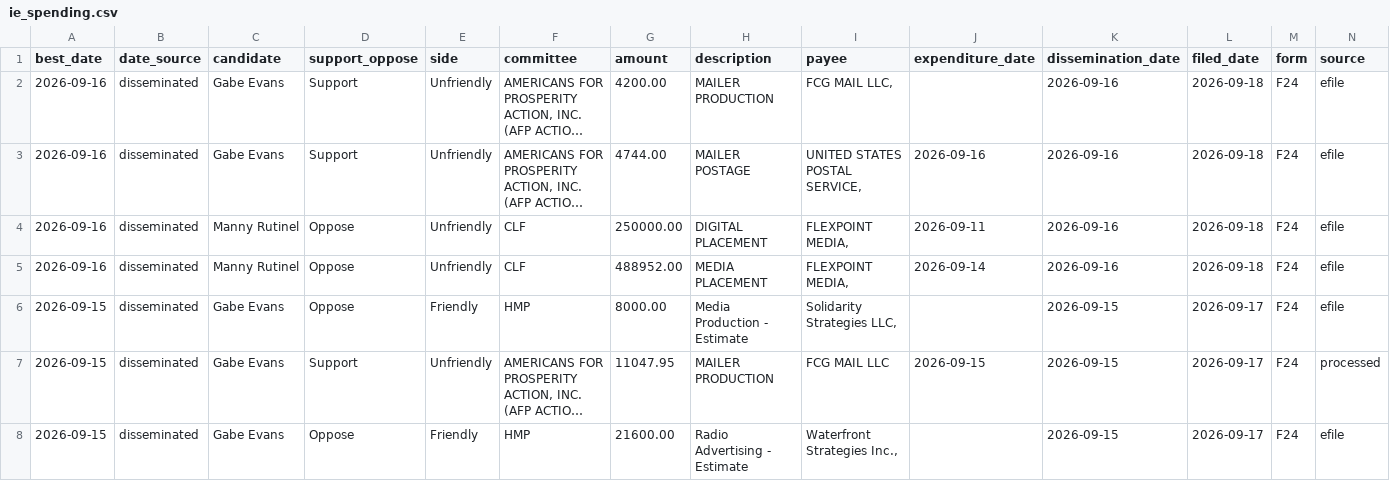
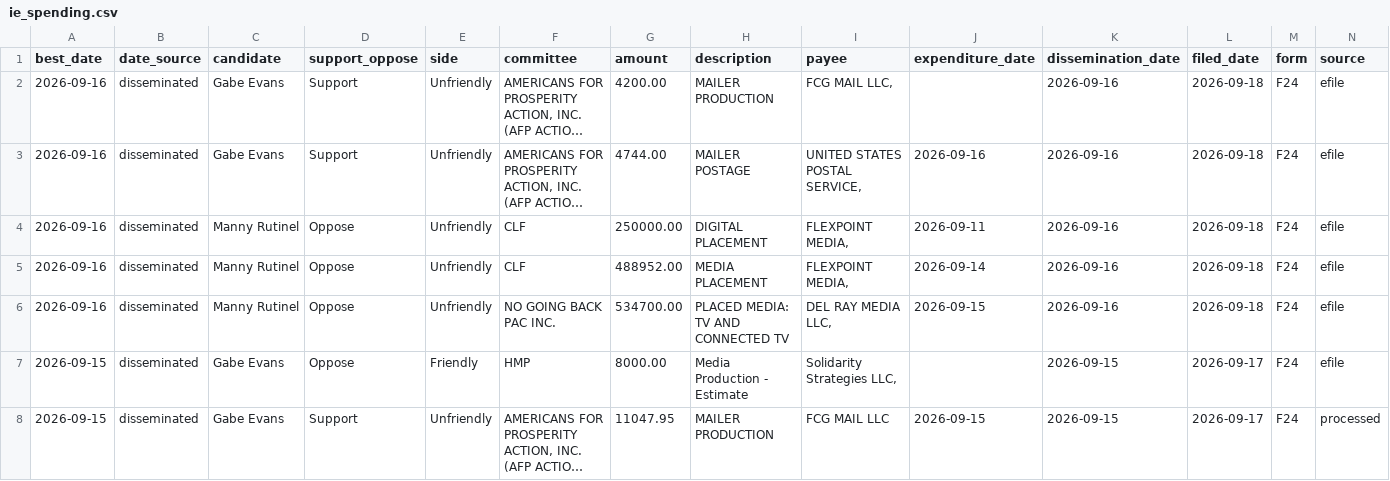
Before and after one commit to elliotgross-aidems/co8-ie-tracker, a CSV file: data/ie_spending.csv, drawn as a sheet; only a part is shown; the shorter side is filled out with more unchanged rows; long unchanged cells end in …; rows hold the shown columns only; the diff names each change by its address in the sheet, - before the commit and + after, or states it on an @@ line.

```diff
--- a/data/ie_spending.csv
+++ b/data/ie_spending.csv
+row 6: 2026-09-16 | disseminated | Manny Rutinel | Oppose | Unfriendly | NO GOING BACK PAC INC. | 534700.00 | PLACED MEDIA: TV AND CONNECTED TV | DEL RAY MEDIA LLC, | 2026-09-15 | 2026-09-16 | 2026-09-18 | F24 | efile
```
Also changed, not shown: 2 other files.
